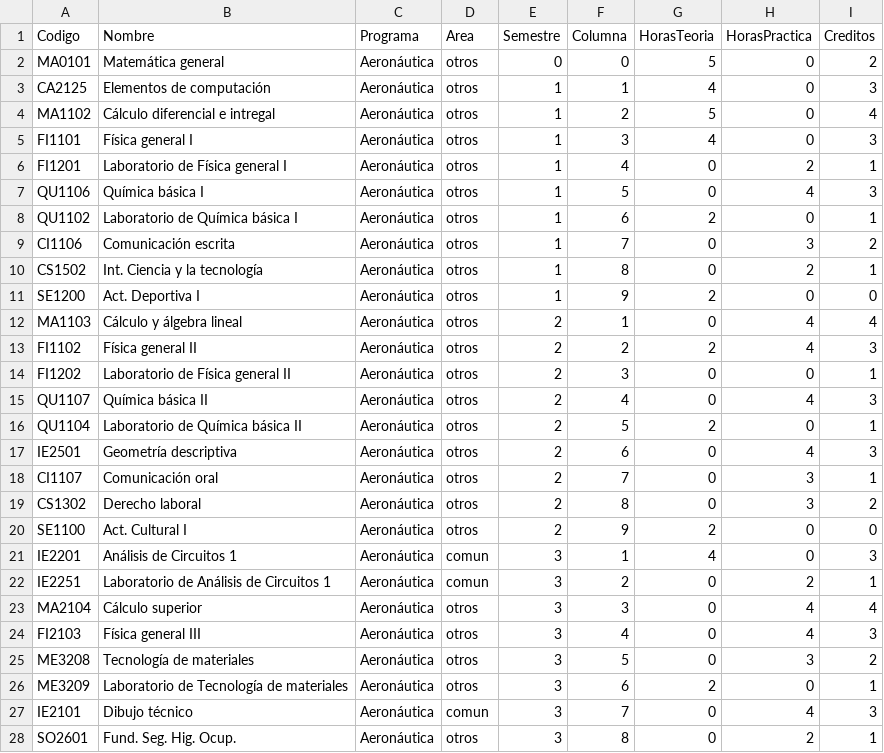
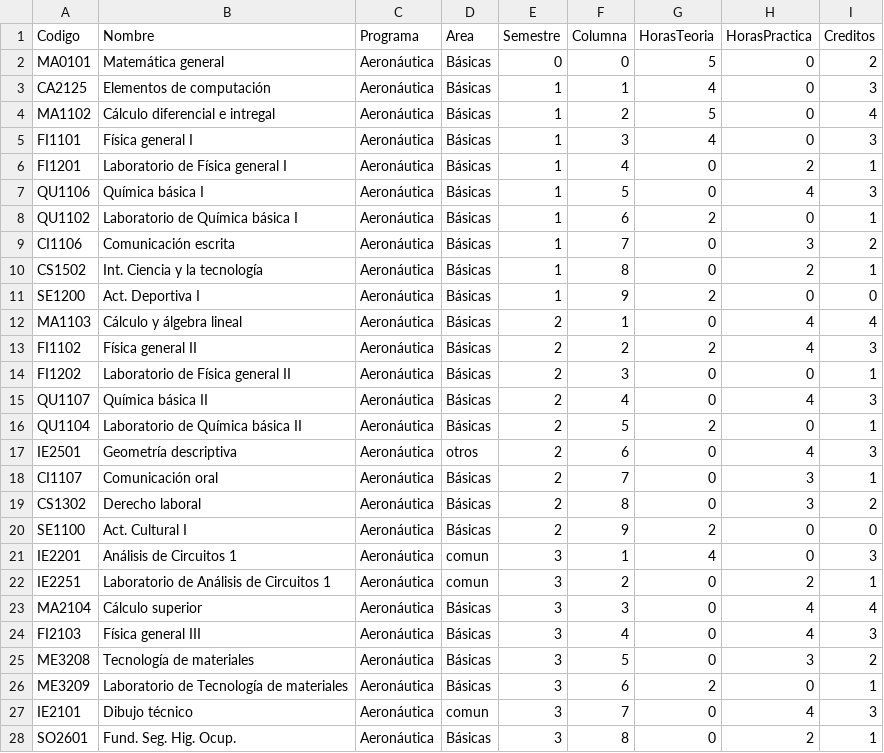
Before and after one commit to javilopsol/IEM_programas, a CSV file: aeronauticaV3.csv, drawn as a sheet; only a part is shown; the diff covers the shown part only.

```diff
--- a/aeronauticaV3.csv
+++ b/aeronauticaV3.csv
@@ -1,28 +1,28 @@
 Codigo,Nombre,Programa,Area,Semestre,Columna,HorasTeoria,HorasPractica,Creditos
-MA0101,Matemática general,Aeronáutica,otros,0,0,5,0,2
-CA2125,Elementos de computación,Aeronáutica,otros,1,1,4,0,3
-MA1102,Cálculo diferencial e intregal,Aeronáutica,otros,1,2,5,0,4
-FI1101,Física general I,Aeronáutica,otros,1,3,4,0,3
-FI1201,Laboratorio de Física general I,Aeronáutica,otros,1,4,0,2,1
-QU1106,Química básica I,Aeronáutica,otros,1,5,0,4,3
-QU1102,Laboratorio de Química básica I,Aeronáutica,otros,1,6,2,0,1
-CI1106,Comunicación escrita,Aeronáutica,otros,1,7,0,3,2
-CS1502,Int. Ciencia y la tecnología,Aeronáutica,otros,1,8,0,2,1
-SE1200,Act. Deportiva I,Aeronáutica,otros,1,9,2,0,0
-MA1103,Cálculo y álgebra lineal,Aeronáutica,otros,2,1,0,4,4
-FI1102,Física general II,Aeronáutica,otros,2,2,2,4,3
-FI1202,Laboratorio de Física general II,Aeronáutica,otros,2,3,0,0,1
-QU1107,Química básica II,Aeronáutica,otros,2,4,0,4,3
-QU1104,Laboratorio de Química básica II,Aeronáutica,otros,2,5,2,0,1
+MA0101,Matemática general,Aeronáutica,Básicas,0,0,5,0,2
+CA2125,Elementos de computación,Aeronáutica,Básicas,1,1,4,0,3
+MA1102,Cálculo diferencial e intregal,Aeronáutica,Básicas,1,2,5,0,4
+FI1101,Física general I,Aeronáutica,Básicas,1,3,4,0,3
+FI1201,Laboratorio de Física general I,Aeronáutica,Básicas,1,4,0,2,1
+QU1106,Química básica I,Aeronáutica,Básicas,1,5,0,4,3
+QU1102,Laboratorio de Química básica I,Aeronáutica,Básicas,1,6,2,0,1
+CI1106,Comunicación escrita,Aeronáutica,Básicas,1,7,0,3,2
+CS1502,Int. Ciencia y la tecnología,Aeronáutica,Básicas,1,8,0,2,1
+SE1200,Act. Deportiva I,Aeronáutica,Básicas,1,9,2,0,0
+MA1103,Cálculo y álgebra lineal,Aeronáutica,Básicas,2,1,0,4,4
+FI1102,Física general II,Aeronáutica,Básicas,2,2,2,4,3
+FI1202,Laboratorio de Física general II,Aeronáutica,Básicas,2,3,0,0,1
+QU1107,Química básica II,Aeronáutica,Básicas,2,4,0,4,3
+QU1104,Laboratorio de Química básica II,Aeronáutica,Básicas,2,5,2,0,1
 IE2501,Geometría descriptiva,Aeronáutica,otros,2,6,0,4,3
-CI1107,Comunicación oral,Aeronáutica,otros,2,7,0,3,1
-CS1302,Derecho laboral,Aeronáutica,otros,2,8,0,3,2
-SE1100,Act. Cultural I,Aeronáutica,otros,2,9,2,0,0
+CI1107,Comunicación oral,Aeronáutica,Básicas,2,7,0,3,1
+CS1302,Derecho laboral,Aeronáutica,Básicas,2,8,0,3,2
+SE1100,Act. Cultural I,Aeronáutica,Básicas,2,9,2,0,0
 IE2201,Análisis de Circuitos 1,Aeronáutica,comun,3,1,4,0,3
 IE2251,Laboratorio de Análisis de Circuitos 1,Aeronáutica,comun,3,2,0,2,1
-MA2104,Cálculo superior,Aeronáutica,otros,3,3,0,4,4
-FI2103,Física general III,Aeronáutica,otros,3,4,0,4,3
-ME3208,Tecnología de materiales,Aeronáutica,otros,3,5,0,3,2
-ME3209,Laboratorio de Tecnología de materiales,Aeronáutica,otros,3,6,2,0,1
+MA2104,Cálculo superior,Aeronáutica,Básicas,3,3,0,4,4
+FI2103,Física general III,Aeronáutica,Básicas,3,4,0,4,3
+ME3208,Tecnología de materiales,Aeronáutica,Básicas,3,5,0,3,2
+ME3209,Laboratorio de Tecnología de materiales,Aeronáutica,Básicas,3,6,2,0,1
 IE2101,Dibujo técnico,Aeronáutica,comun,3,7,0,4,3
-SO2601,Fund. Seg. Hig. Ocup.,Aeronáutica,otros,3,8,0,2,1
+SO2601,Fund. Seg. Hig. Ocup.,Aeronáutica,Básicas,3,8,0,2,1
```
Also changed, not shown: 8 edited cells elsewhere in this file, malla_IE_V2.csv.
